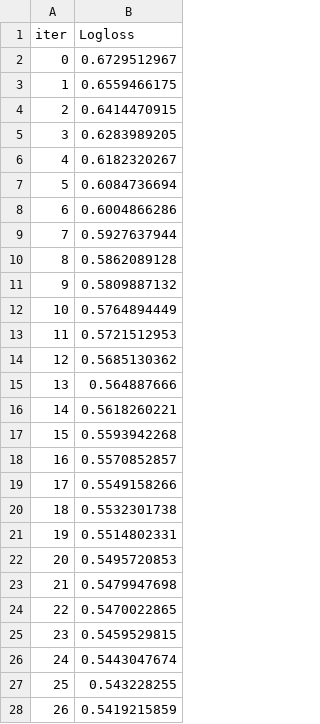
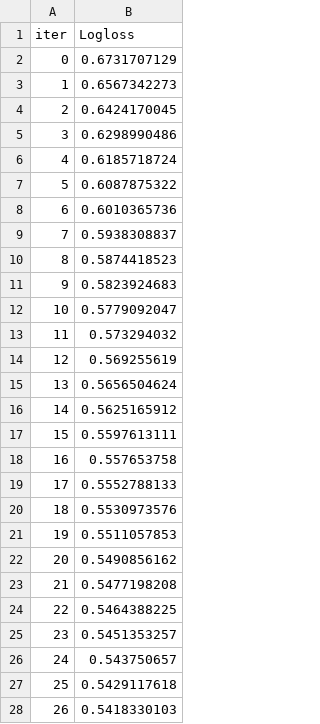
Before and after one commit to vaibhavss07/MLOPs_project, a TSV file: catboost_info/learn_error.tsv, drawn as a sheet; only a part is shown; the diff covers the shown part only.

```diff
--- a/catboost_info/learn_error.tsv
+++ b/catboost_info/learn_error.tsv
@@ -1,28 +1,28 @@
 iter	Logloss
-0	0.6729512967
-1	0.6559466175
-2	0.6414470915
-3	0.6283989205
-4	0.6182320267
-5	0.6084736694
-6	0.6004866286
-7	0.5927637944
-8	0.5862089128
-9	0.5809887132
-10	0.5764894449
-11	0.5721512953
-12	0.5685130362
-13	0.564887666
-14	0.5618260221
-15	0.5593942268
-16	0.5570852857
-17	0.5549158266
-18	0.5532301738
-19	0.5514802331
-20	0.5495720853
-21	0.5479947698
-22	0.5470022865
-23	0.5459529815
-24	0.5443047674
-25	0.543228255
-26	0.5419215859
+0	0.6731707129
+1	0.6567342273
+2	0.6424170045
+3	0.6298990486
+4	0.6185718724
+5	0.6087875322
+6	0.6010365736
+7	0.5938308837
+8	0.5874418523
+9	0.5823924683
+10	0.5779092047
+11	0.573294032
+12	0.569255619
+13	0.5656504624
+14	0.5625165912
+15	0.5597613111
+16	0.557653758
+17	0.5552788133
+18	0.5530973576
+19	0.5511057853
+20	0.5490856162
+21	0.5477198208
+22	0.5464388225
+23	0.5451353257
+24	0.543750657
+25	0.5429117618
+26	0.5418330103
```
Also changed, not shown: 148 edited cells elsewhere in this file, catboost_info/time_left.tsv, 16 other files.
